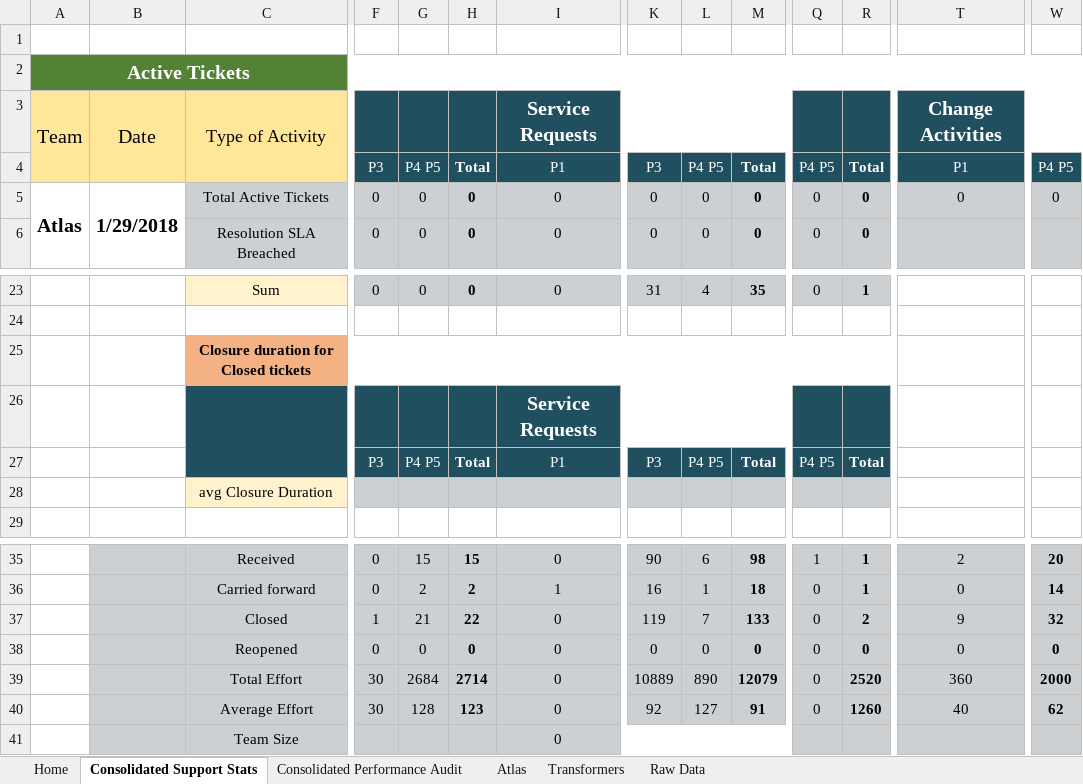
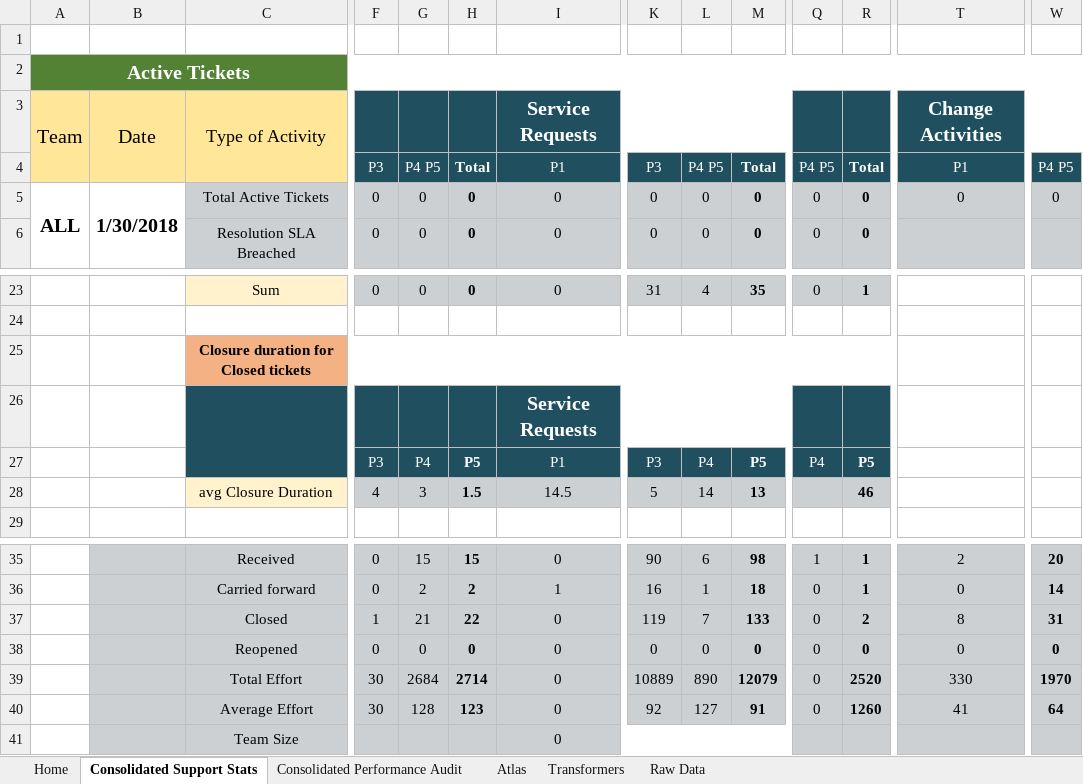
Before and after one commit to Decoder-Paul/MSP-Dashboard, an Excel workbook: Subhankar SPD V 0.0.4.xlsm, sheet Consolidated Support Stats, drawn as a sheet; only a part is shown, gaps mark what is left out; values as stored, in another font and other column widths than the file's, no borders; removed rows and columns are numbered as before the commit, all else as after; rows hold the shown columns only; the diff names each change by its address in the sheet, - before the commit and + after, or states it on an @@ line.

```diff
--- a/Subhankar SPD V 0.0.4.xlsm (sheet Consolidated Support Stats)
+++ b/Subhankar SPD V 0.0.4.xlsm (sheet Consolidated Support Stats)
-A5: Atlas
+A5: ALL
-B5: 1/29/2018
+B5: 1/30/2018
-G27: P4 P5
+G27: P4
-H27: Total
+H27: P5
-L27: P4 P5
+L27: P4
-M27: Total
+M27: P5
-Q27: P4 P5
+Q27: P4
-R27: Total
+R27: P5
-row 28:  |  | avg Closure Duration
+row 28:  |  | avg Closure Duration | 4 | 3 | 1.5 | 14.5 | 5 | 14 | 13 |  | 46
-T37: 9
+T37: 8
-W37: 32
+W37: 31
-T39: 360
+T39: 330
-W39: 2000
+W39: 1970
-T40: 40
+T40: 41
-W40: 62
+W40: 64
```
Also changed, not shown: sheet Transformers, sheet Atlas, sheet Raw Data, charts or pictures, 2 other files.
